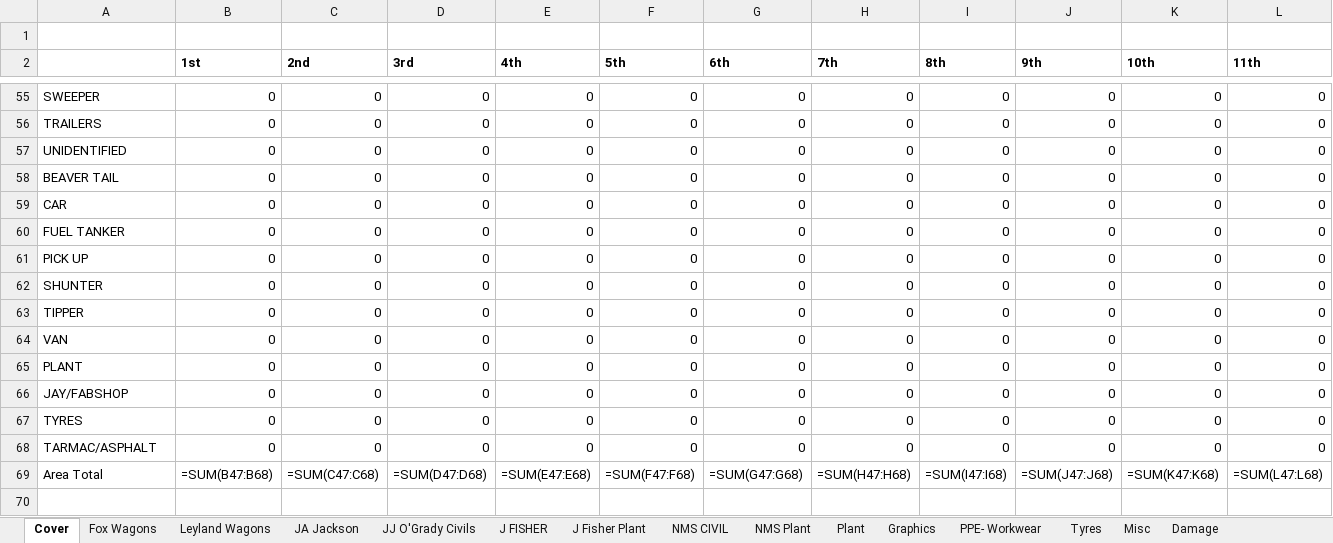
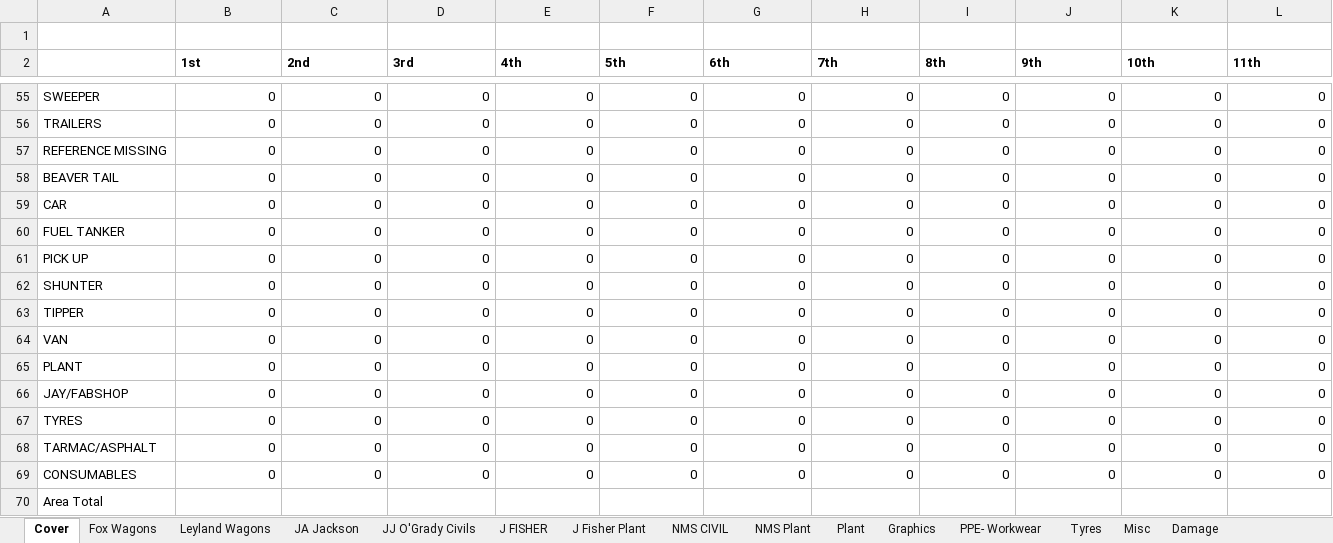
Before and after one commit to danielwalsh-ai/FoxWorkshop, an Excel workbook: blank_template.xlsx, sheet Cover, drawn as a sheet; only a part is shown, gaps mark what is left out; values as stored, in another font and other column widths than the file's, no borders; formulas without a stored value are shown as written; conditional formats not drawn; removed rows and columns are numbered as before the commit, all else as after; rows hold the shown columns only; the diff names each change by its address in the sheet, - before the commit and + after, or states it on an @@ line.

```diff
--- a/blank_template.xlsx (sheet Cover)
+++ b/blank_template.xlsx (sheet Cover)
-A57: UNIDENTIFIED
+A57: REFERENCE MISSING
-row 69: Area Total | =SUM(B47:B68) | =SUM(C47:C68) | =SUM(D47:D68) | =SUM(E47:E68) | =SUM(F47:F68) | =SUM(G47:G68) | =SUM(H47:H68) | =SUM(I47:I68) | =SUM(J47:J68) | =SUM(K47:K68) | =SUM(L47:L68)
+row 69: CONSUMABLES | 0 | 0 | 0 | 0 | 0 | 0 | 0 | 0 | 0 | 0 | 0
+row 70: Area Total
```
Also changed, not shown: 10 other files.
